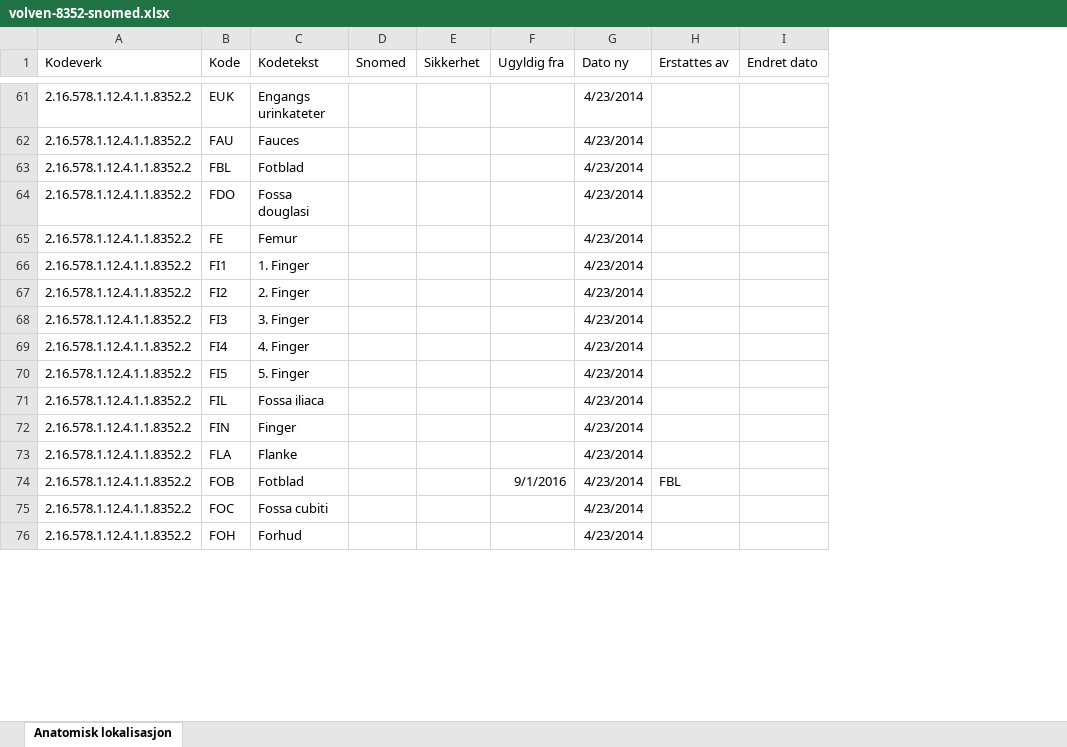
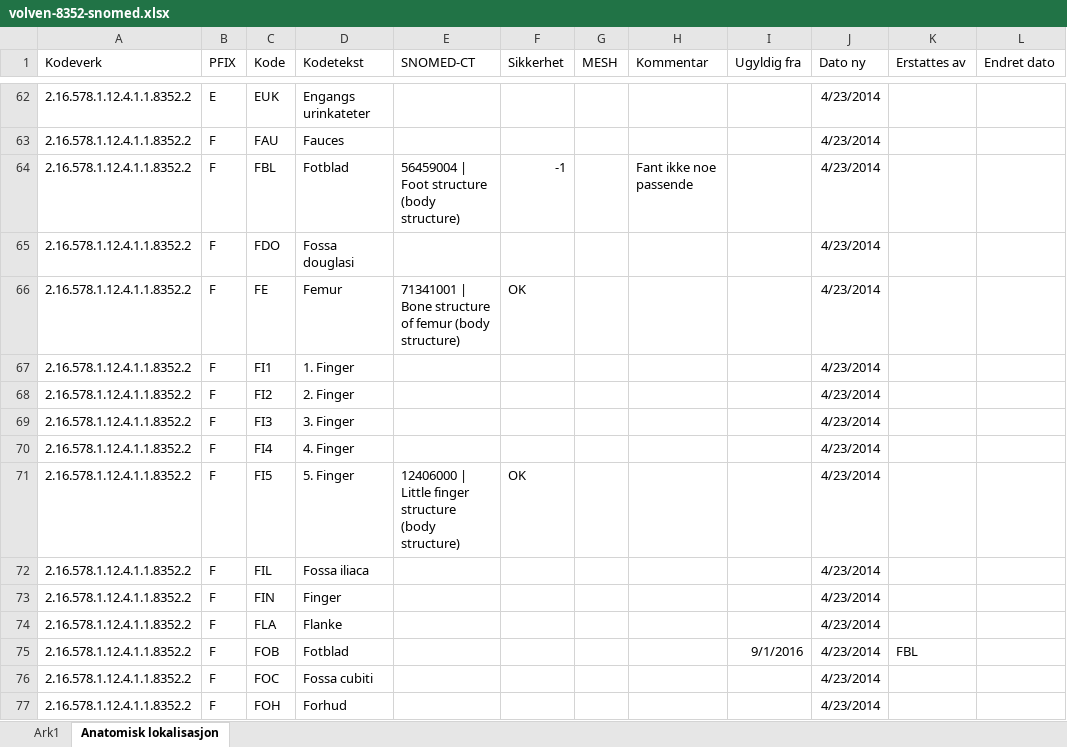
Before and after one commit to bjornna/bifrost, an Excel workbook: resources/volven/volven-8352-snomed.xlsx, sheet Anatomisk lokalisasjon, drawn as a sheet; only a part is shown, gaps mark what is left out; values as stored, in another font and other column widths than the file's, no borders; removed rows and columns are numbered as before the commit, all else as after; the diff covers the shown part only; the diff names each change by its address in the sheet, - before the commit and + after, or states it on an @@ line.

Commit message:
Update on SNOMED codes after meeting today 13.sept

```diff
--- a/resources/volven/volven-8352-snomed.xlsx (sheet Anatomisk lokalisasjon)
+++ b/resources/volven/volven-8352-snomed.xlsx (sheet Anatomisk lokalisasjon)
+sheet tab: Ark1
+column B (PFIX), rows 62-77: E | F | F | F | F | F | F | F | F | F | F | F | F | F | F | F
-column D (Snomed), empty
+column E (SNOMED-CT), rows 64-71: 56459004 | Foot structure (body structure) |  | 71341001 | Bone structure of femur (body structure) |  |  |  |  | 12406000 | Little finger structure (body structure)
+column G (MESH), empty
+column H (Kommentar), row 64: Fant ikke noe passende
-F64 (Sikkerhet): (empty)
+F64 (Sikkerhet): -1
-F66 (Sikkerhet): (empty)
+F66 (Sikkerhet): OK
-F71 (Sikkerhet): (empty)
+F71 (Sikkerhet): OK
```
Also changed, not shown: 49 removed rows and 6 edited cells elsewhere in this sheet, hidden cells, charts or pictures.
